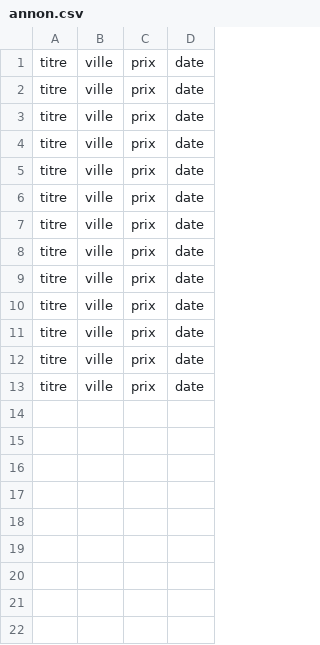
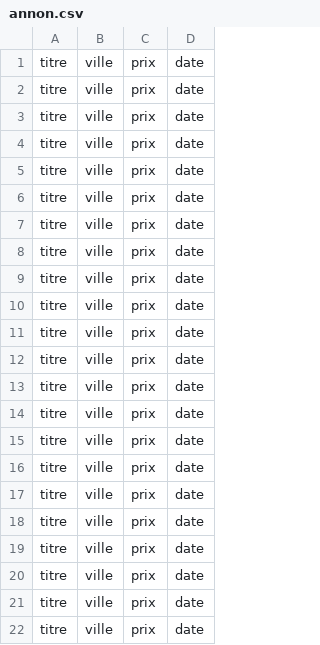
Before and after one commit to simofane4/forshek, a CSV file: annon.csv, drawn as a sheet; the diff names each change by its address in the sheet, - before the commit and + after, or states it on an @@ line.

```diff
--- a/annon.csv
+++ b/annon.csv
+row 14: titre | ville | prix | date
+row 15: titre | ville | prix | date
+row 16: titre | ville | prix | date
+row 17: titre | ville | prix | date
+row 18: titre | ville | prix | date
+row 19: titre | ville | prix | date
+row 20: titre | ville | prix | date
+row 21: titre | ville | prix | date
+row 22: titre | ville | prix | date
```
Also changed, not shown: 6 other files.
